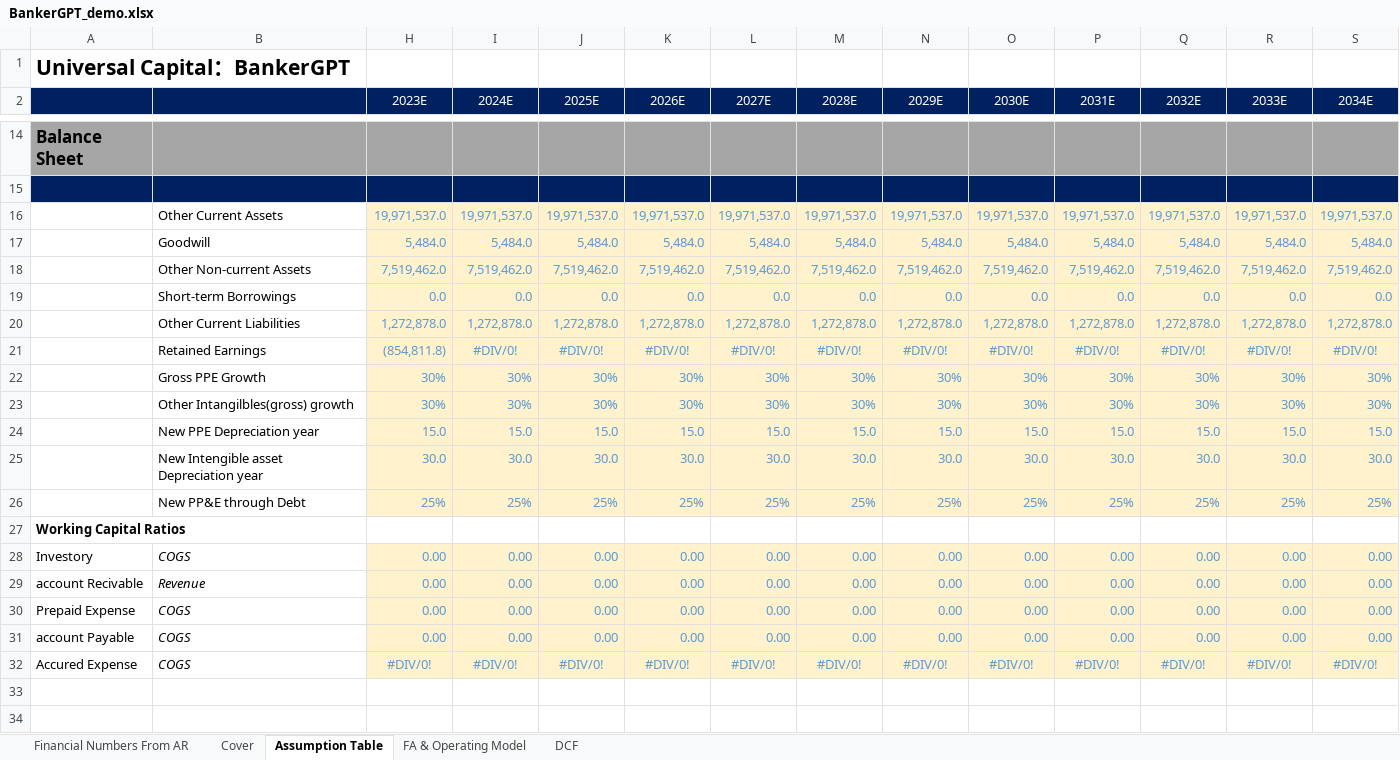
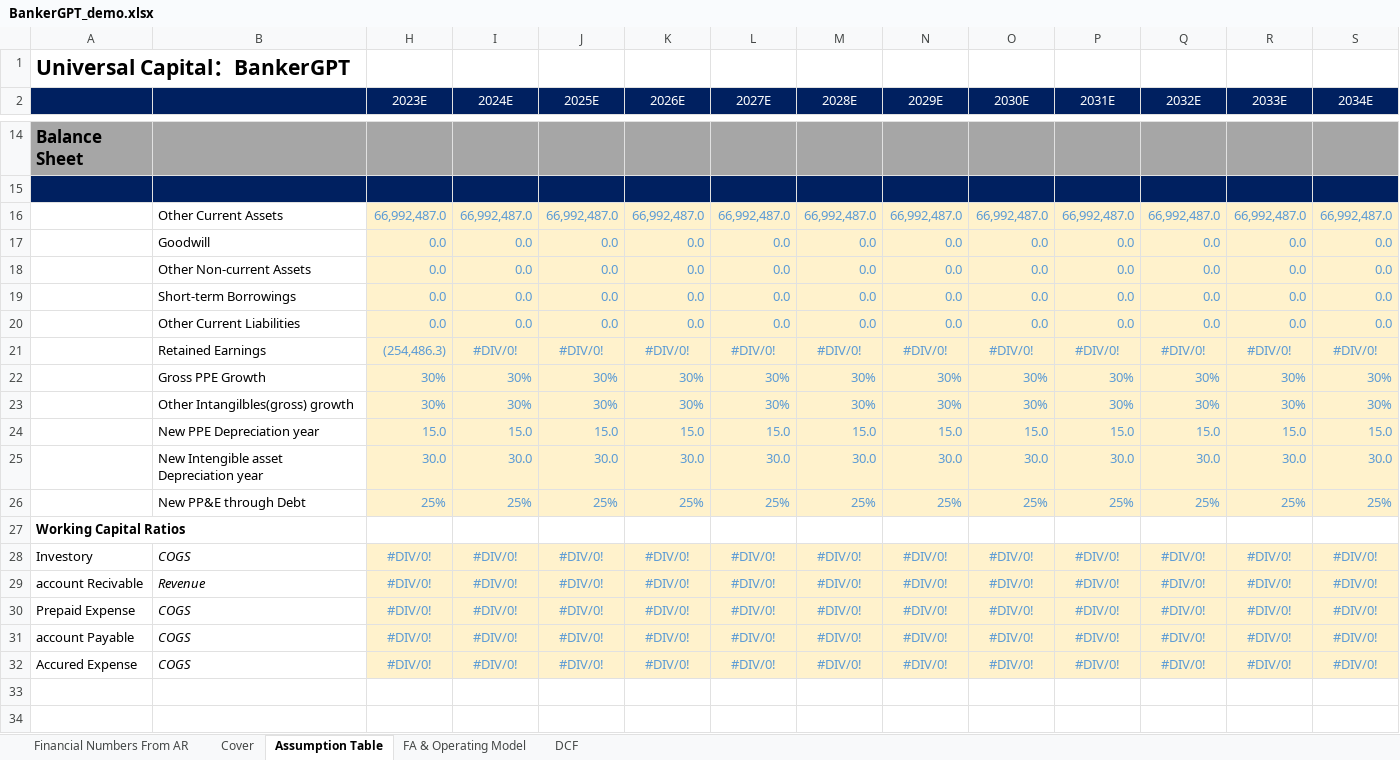
Before and after one commit to HarryWang999/BankerGPT, an Excel workbook: BankerGPT_demo.xlsx, sheet Assumption Table, drawn as a sheet; only a part is shown, gaps mark what is left out; values as stored, in another font and other column widths than the file's, no borders; removed rows and columns are numbered as before the commit, all else as after; rows hold the shown columns only; the diff names each change by its address in the sheet, - before the commit and + after, or states it on an @@ line.

```diff
--- a/BankerGPT_demo.xlsx (sheet Assumption Table)
+++ b/BankerGPT_demo.xlsx (sheet Assumption Table)
-row 16:  | Other Current Assets | 19,971,537.0 | 19,971,537.0 | 19,971,537.0 | 19,971,537.0 | 19,971,537.0 | 19,971,537.0 | 19,971,537.0 | 19,971,537.0 | 19,971,537.0 | 19,971,537.0 | 19,971,537.0 | 19,971,537.0
-row 17:  | Goodwill | 5,484.0 | 5,484.0 | 5,484.0 | 5,484.0 | 5,484.0 | 5,484.0 | 5,484.0 | 5,484.0 | 5,484.0 | 5,484.0 | 5,484.0 | 5,484.0
-row 18:  | Other Non-current Assets | 7,519,462.0 | 7,519,462.0 | 7,519,462.0 | 7,519,462.0 | 7,519,462.0 | 7,519,462.0 | 7,519,462.0 | 7,519,462.0 | 7,519,462.0 | 7,519,462.0 | 7,519,462.0 | 7,519,462.0
+row 16:  | Other Current Assets | 66,992,487.0 | 66,992,487.0 | 66,992,487.0 | 66,992,487.0 | 66,992,487.0 | 66,992,487.0 | 66,992,487.0 | 66,992,487.0 | 66,992,487.0 | 66,992,487.0 | 66,992,487.0 | 66,992,487.0
+row 17:  | Goodwill | 0.0 | 0.0 | 0.0 | 0.0 | 0.0 | 0.0 | 0.0 | 0.0 | 0.0 | 0.0 | 0.0 | 0.0
+row 18:  | Other Non-current Assets | 0.0 | 0.0 | 0.0 | 0.0 | 0.0 | 0.0 | 0.0 | 0.0 | 0.0 | 0.0 | 0.0 | 0.0
-row 20:  | Other Current Liabilities | 1,272,878.0 | 1,272,878.0 | 1,272,878.0 | 1,272,878.0 | 1,272,878.0 | 1,272,878.0 | 1,272,878.0 | 1,272,878.0 | 1,272,878.0 | 1,272,878.0 | 1,272,878.0 | 1,272,878.0
+row 20:  | Other Current Liabilities | 0.0 | 0.0 | 0.0 | 0.0 | 0.0 | 0.0 | 0.0 | 0.0 | 0.0 | 0.0 | 0.0 | 0.0
-H21 (2023E): (854,811.8)
+H21 (2023E): (254,486.3)
-row 28: Investory | COGS | 0.00 | 0.00 | 0.00 | 0.00 | 0.00 | 0.00 | 0.00 | 0.00 | 0.00 | 0.00 | 0.00 | 0.00
-row 29: account Recivable | Revenue | 0.00 | 0.00 | 0.00 | 0.00 | 0.00 | 0.00 | 0.00 | 0.00 | 0.00 | 0.00 | 0.00 | 0.00
-row 30: Prepaid Expense | COGS | 0.00 | 0.00 | 0.00 | 0.00 | 0.00 | 0.00 | 0.00 | 0.00 | 0.00 | 0.00 | 0.00 | 0.00
-row 31: account Payable | COGS | 0.00 | 0.00 | 0.00 | 0.00 | 0.00 | 0.00 | 0.00 | 0.00 | 0.00 | 0.00 | 0.00 | 0.00
+row 28: Investory | COGS | #DIV/0! | #DIV/0! | #DIV/0! | #DIV/0! | #DIV/0! | #DIV/0! | #DIV/0! | #DIV/0! | #DIV/0! | #DIV/0! | #DIV/0! | #DIV/0!
+row 29: account Recivable | Revenue | #DIV/0! | #DIV/0! | #DIV/0! | #DIV/0! | #DIV/0! | #DIV/0! | #DIV/0! | #DIV/0! | #DIV/0! | #DIV/0! | #DIV/0! | #DIV/0!
+row 30: Prepaid Expense | COGS | #DIV/0! | #DIV/0! | #DIV/0! | #DIV/0! | #DIV/0! | #DIV/0! | #DIV/0! | #DIV/0! | #DIV/0! | #DIV/0! | #DIV/0! | #DIV/0!
+row 31: account Payable | COGS | #DIV/0! | #DIV/0! | #DIV/0! | #DIV/0! | #DIV/0! | #DIV/0! | #DIV/0! | #DIV/0! | #DIV/0! | #DIV/0! | #DIV/0! | #DIV/0!
```
Also changed, not shown: sheet FA & Operating Model, sheet Financial Numbers From AR, sheet DCF, hidden cells.
